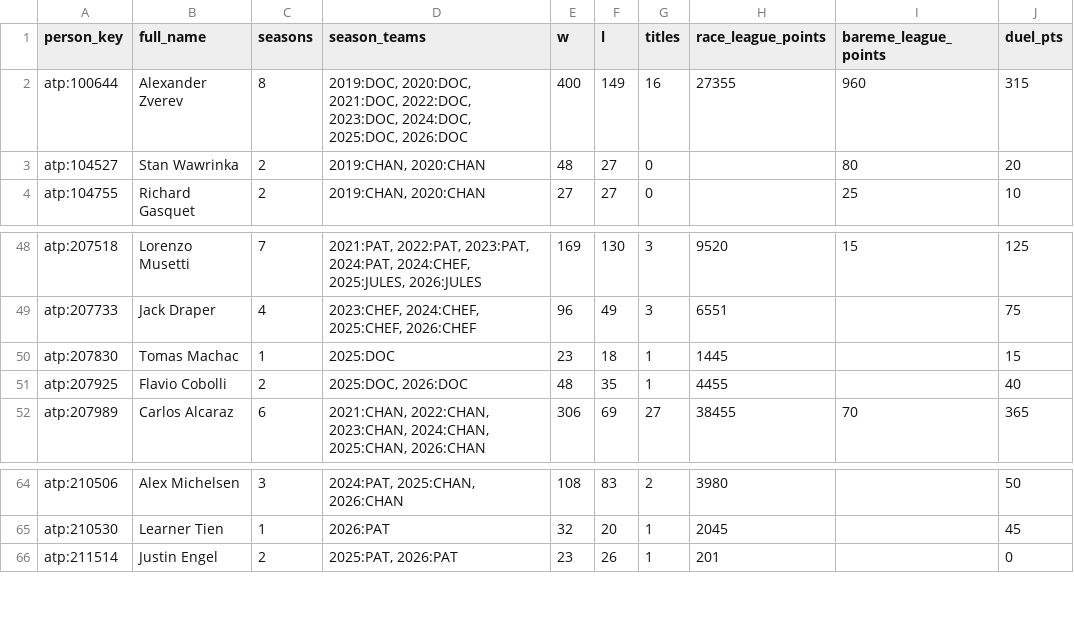
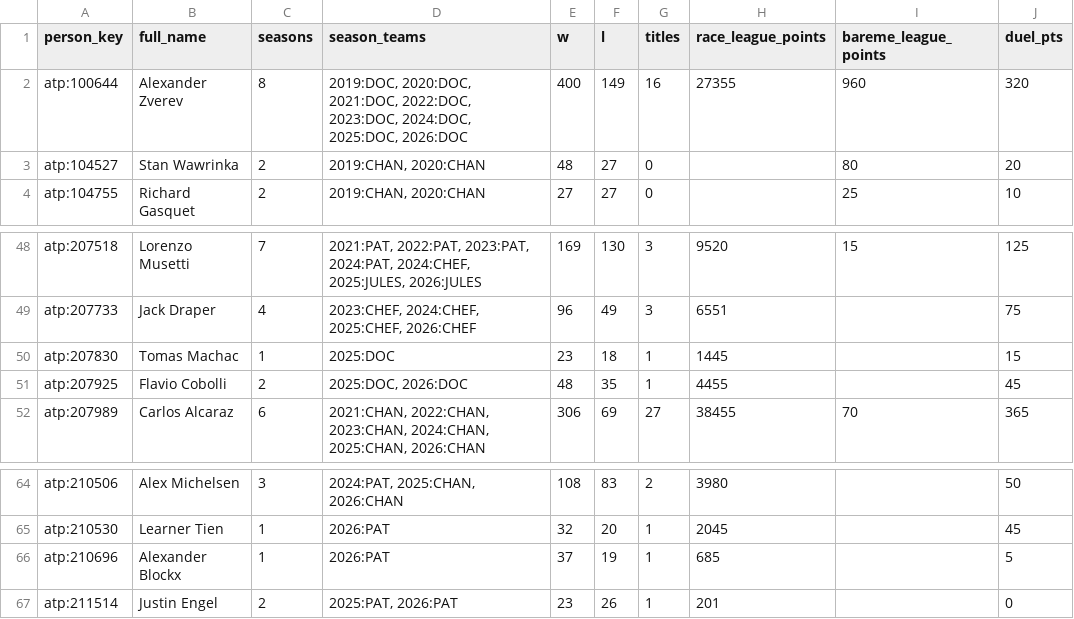
Before and after one commit to peozenou/race, a CSV file: history/csv/v_player_careers.csv, drawn as a sheet; only a part is shown, gaps mark what is left out.

Commit message:
history: refresh 2026 rows for the Engel/Blockx replacement and rebuild
Re-exports the current edition in history/data, ranks.json and the SQLite
database from the latest 2026/data release (PAT Engel -> Blockx, 8 June);
2019-2025 rows are unchanged. Rebuilds 2026/index.html on top of main.

```diff
--- a/history/csv/v_player_careers.csv
+++ b/history/csv/v_player_careers.csv
@@ -1,3 +1,3 @@
 person_key,full_name,seasons,season_teams,w,l,titles,race_league_points,bareme_league_points,duel_pts
-atp:100644,Alexander Zverev,8,"2019:DOC, 2020:DOC, 2021:DOC, 2022:DOC, 2023:DOC, 2024:DOC, 2025:DOC, 2026:DOC",400,149,16,27355,960,315
+atp:100644,Alexander Zverev,8,"2019:DOC, 2020:DOC, 2021:DOC, 2022:DOC, 2023:DOC, 2024:DOC, 2025:DOC, 2026:DOC",400,149,16,27355,960,320
 atp:104527,Stan Wawrinka,2,"2019:CHAN, 2020:CHAN",48,27,0,,80,20
@@ -50,3 +50,3 @@ atp:207733,Jack Draper,4,"2023:CHEF, 2024:CHEF, 2025:CHEF, 2026:CHEF",96,49,3,65
 atp:207830,Tomas Machac,1,2025:DOC,23,18,1,1445,,15
-atp:207925,Flavio Cobolli,2,"2025:DOC, 2026:DOC",48,35,1,4455,,40
+atp:207925,Flavio Cobolli,2,"2025:DOC, 2026:DOC",48,35,1,4455,,45
 atp:207989,Carlos Alcaraz,6,"2021:CHAN, 2022:CHAN, 2023:CHAN, 2024:CHAN, 2025:CHAN, 2026:CHAN",306,69,27,38455,70,365
@@ -65,2 +65,3 @@ atp:210506,Alex Michelsen,3,"2024:PAT, 2025:CHAN, 2026:CHAN",108,83,2,3980,,50
 atp:210530,Learner Tien,1,2026:PAT,32,20,1,2045,,45
+atp:210696,Alexander Blockx,1,2026:PAT,37,19,1,685,,5
 atp:211514,Justin Engel,2,"2025:PAT, 2026:PAT",23,26,1,201,,0
```
Also changed, not shown: history/csv/final_standings.csv, history/csv/hebdo.csv, 18 other files.
